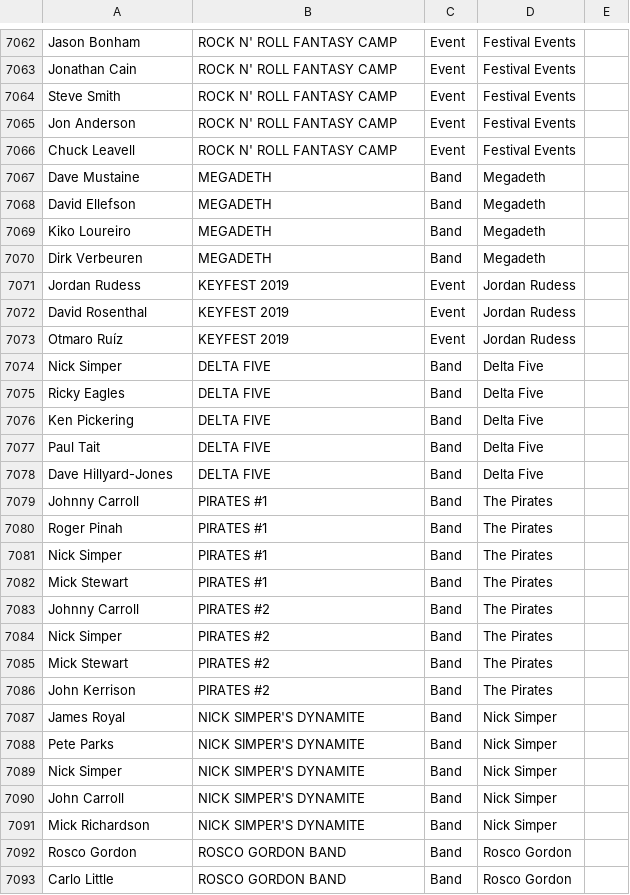
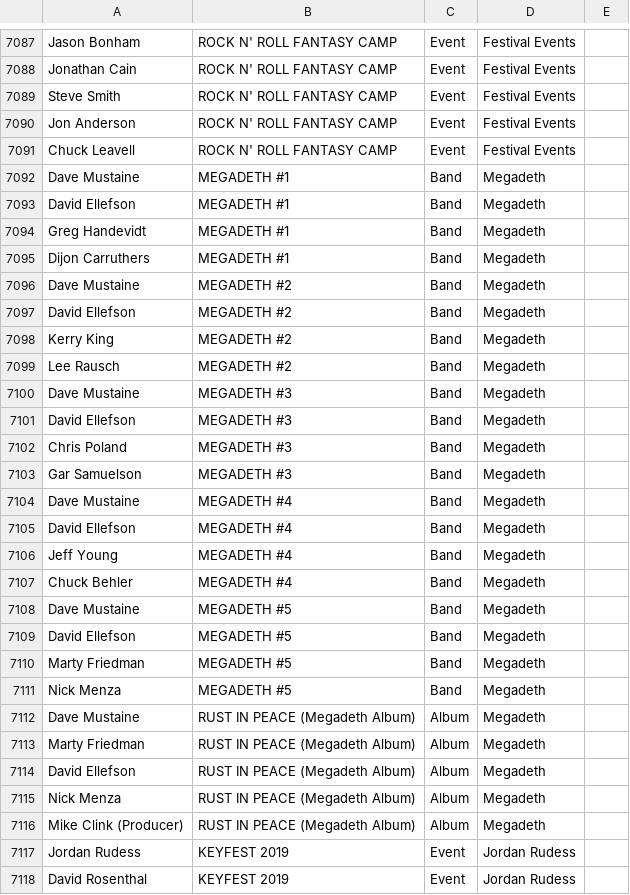
Before and after one commit to greggtdd/DeepPurpleNetwork, a CSV file: dp_union_edges.csv, drawn as a sheet; only a part is shown, gaps mark what is left out; the shorter side is filled out with more unchanged rows; the diff covers the shown part only.

Commit message:
Added rows for Mike Clink (Producer)

```diff
--- a/dp_union_edges.csv
+++ b/dp_union_edges.csv
@@ -7066,6 +7091,27 @@ Jon Anderson,ROCK N' ROLL FANTASY CAMP,Event,Festival Events,
 Chuck Leavell,ROCK N' ROLL FANTASY CAMP,Event,Festival Events,
-Dave Mustaine,MEGADETH,Band,Megadeth,
-David Ellefson,MEGADETH,Band,Megadeth,
-Kiko Loureiro,MEGADETH,Band,Megadeth,
-Dirk Verbeuren,MEGADETH,Band,Megadeth,
+Dave Mustaine,MEGADETH #1,Band,Megadeth,
+David Ellefson,MEGADETH #1,Band,Megadeth,
+Greg Handevidt,MEGADETH #1,Band,Megadeth,
+Dijon Carruthers,MEGADETH #1,Band,Megadeth,
+Dave Mustaine,MEGADETH #2,Band,Megadeth,
+David Ellefson,MEGADETH #2,Band,Megadeth,
+Kerry King,MEGADETH #2,Band,Megadeth,
+Lee Rausch,MEGADETH #2,Band,Megadeth,
+Dave Mustaine,MEGADETH #3,Band,Megadeth,
+David Ellefson,MEGADETH #3,Band,Megadeth,
+Chris Poland,MEGADETH #3,Band,Megadeth,
+Gar Samuelson,MEGADETH #3,Band,Megadeth,
+Dave Mustaine,MEGADETH #4,Band,Megadeth,
+David Ellefson,MEGADETH #4,Band,Megadeth,
+Jeff Young,MEGADETH #4,Band,Megadeth,
+Chuck Behler,MEGADETH #4,Band,Megadeth,
+Dave Mustaine,MEGADETH #5,Band,Megadeth,
+David Ellefson,MEGADETH #5,Band,Megadeth,
+Marty Friedman,MEGADETH #5,Band,Megadeth,
+Nick Menza,MEGADETH #5,Band,Megadeth,
+Dave Mustaine,RUST IN PEACE (Megadeth Album),Album,Megadeth,
+Marty Friedman,RUST IN PEACE (Megadeth Album),Album,Megadeth,
+David Ellefson,RUST IN PEACE (Megadeth Album),Album,Megadeth,
+Nick Menza,RUST IN PEACE (Megadeth Album),Album,Megadeth,
+Mike Clink (Producer),RUST IN PEACE (Megadeth Album),Album,Megadeth,
 Jordan Rudess,KEYFEST 2019,Event,Jordan Rudess,
```
Also changed, not shown: 25 added rows elsewhere in this file.
